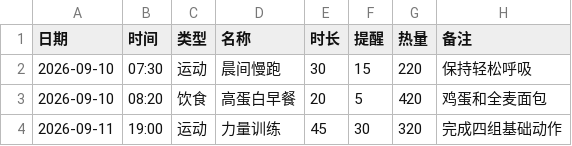
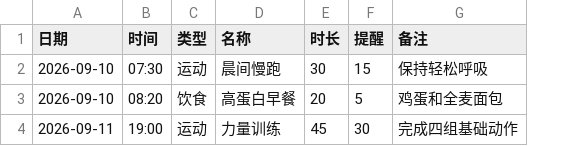
Before and after one commit to carbonbromine/sports, a CSV file: example-plan.csv, drawn as a sheet; the diff names each change by its address in the sheet, - before the commit and + after, or states it on an @@ line.

Commit message:
feat: add focused plan reminders and widget

```diff
--- a/example-plan.csv
+++ b/example-plan.csv
-column G (热量), rows 2-4: 220 | 420 | 320
```
Also changed, not shown: 25 other files.
